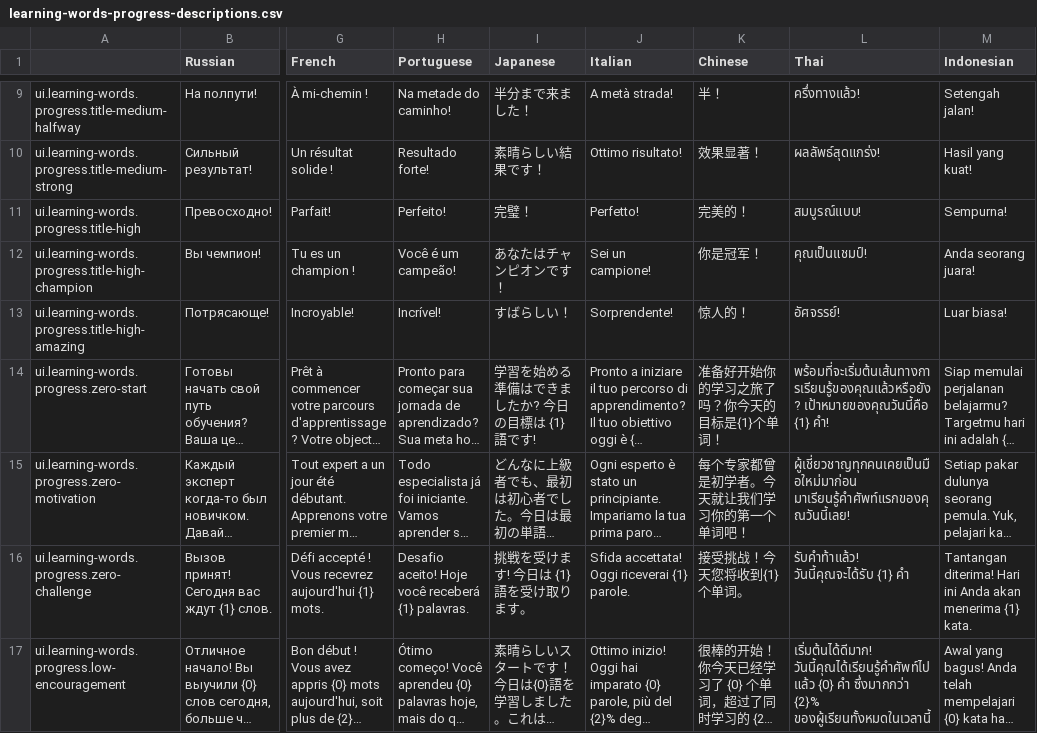
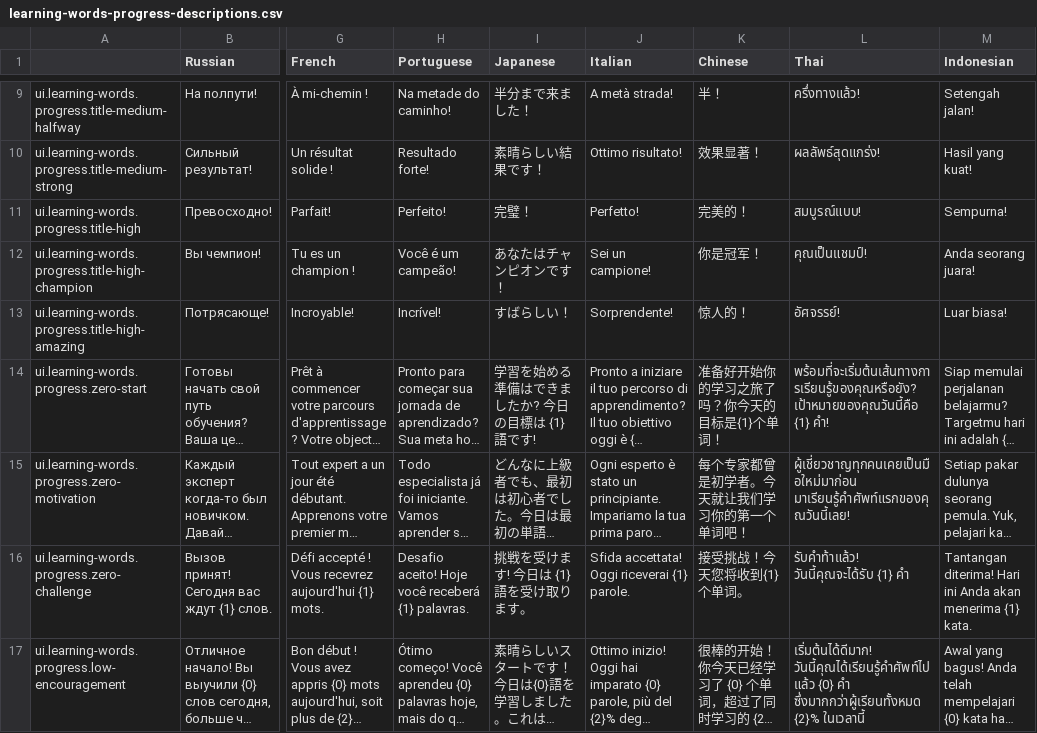
Before and after one commit to hurriCase/interval-ai, a CSV file: Assets/Resources/CustomLocalization/Localization/learning-words-progress-descriptions.csv, drawn as a sheet; only a part is shown, gaps mark what is left out; long unchanged cells end in …; the diff covers the shown part only; the diff names each change by its address in the sheet, - before the commit and + after, or states it on an @@ line.

```diff
--- a/Assets/Resources/CustomLocalization/Localization/learning-words-progress-descriptions.csv
+++ b/Assets/Resources/CustomLocalization/Localization/learning-words-progress-descriptions.csv
-L14 (Thai): พร้อมที่จะเริ่มต้นเส้นทางการเรียนรู้ของคุณแล้วหรือยัง? เป้าหมายของคุณวันนี้คือ {1}…
+L14 (Thai): พร้อมที่จะเริ่มต้นเส้นทางการเรียนรู้ของคุณหรือยัง? เป้าหมายของคุณวันนี้คือ {1}…
-L17 (Thai): …{0} คำ ซึ่งมากกว่า {2}% ของผู้เรียนทั้งหมดในเวลานี้
+L17 (Thai): …{0} คำ ซึ่งมากกว่าผู้เรียนทั้งหมด {2}% ในเวลานี้
```
Also changed, not shown: 6 edited cells elsewhere in this file, Assets/Resources/CustomLocalization/Localization/word-practice.csv, 47 other files.
